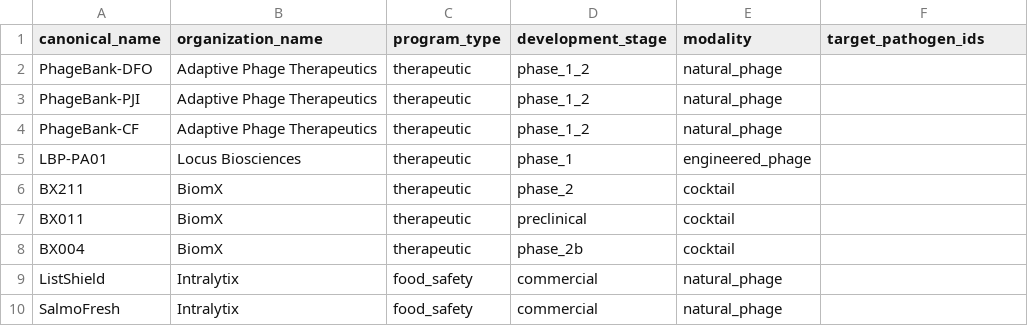
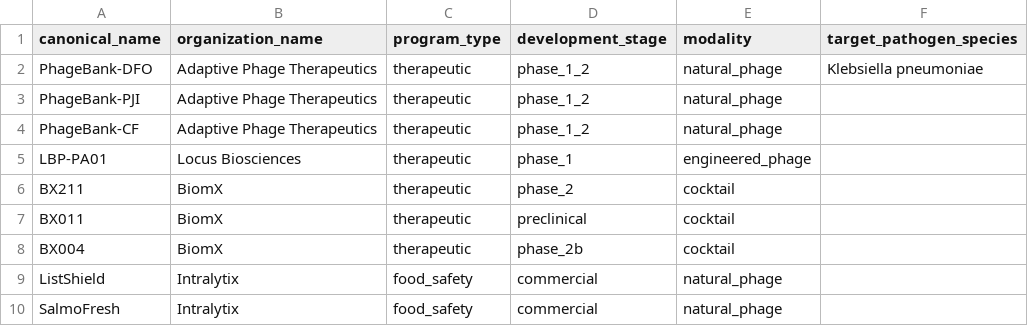
Before and after one commit to lyx923/phage-workspace-mvp, a CSV file: data/ci_programs.csv, drawn as a sheet.

```diff
--- a/data/ci_programs.csv
+++ b/data/ci_programs.csv
@@ -1,3 +1,3 @@
-canonical_name,organization_name,program_type,development_stage,modality,target_pathogen_ids
-PhageBank-DFO,Adaptive Phage Therapeutics,therapeutic,phase_1_2,natural_phage,
+canonical_name,organization_name,program_type,development_stage,modality,target_pathogen_species
+PhageBank-DFO,Adaptive Phage Therapeutics,therapeutic,phase_1_2,natural_phage,Klebsiella pneumoniae
 PhageBank-PJI,Adaptive Phage Therapeutics,therapeutic,phase_1_2,natural_phage,
```
Also changed, not shown: data/ci_events.csv, 15 other files.
